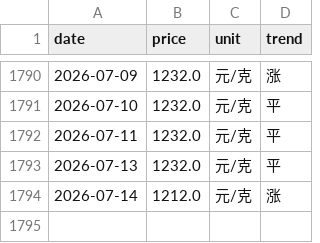
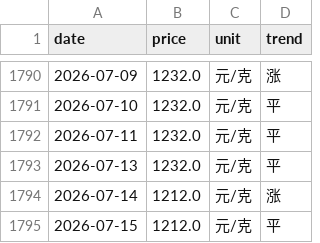
Before and after one commit to html5-cloud/gold-price, a CSV file: data/菜百.csv, drawn as a sheet; only a part is shown, gaps mark what is left out; the diff names each change by its address in the sheet, - before the commit and + after, or states it on an @@ line.

```diff
--- a/data/菜百.csv
+++ b/data/菜百.csv
+row 1795: 2026-07-15 | 1212.0 | 元/克 | 平
```
Also changed, not shown: data/六福.csv, data/周六福.csv, 5 other files.
